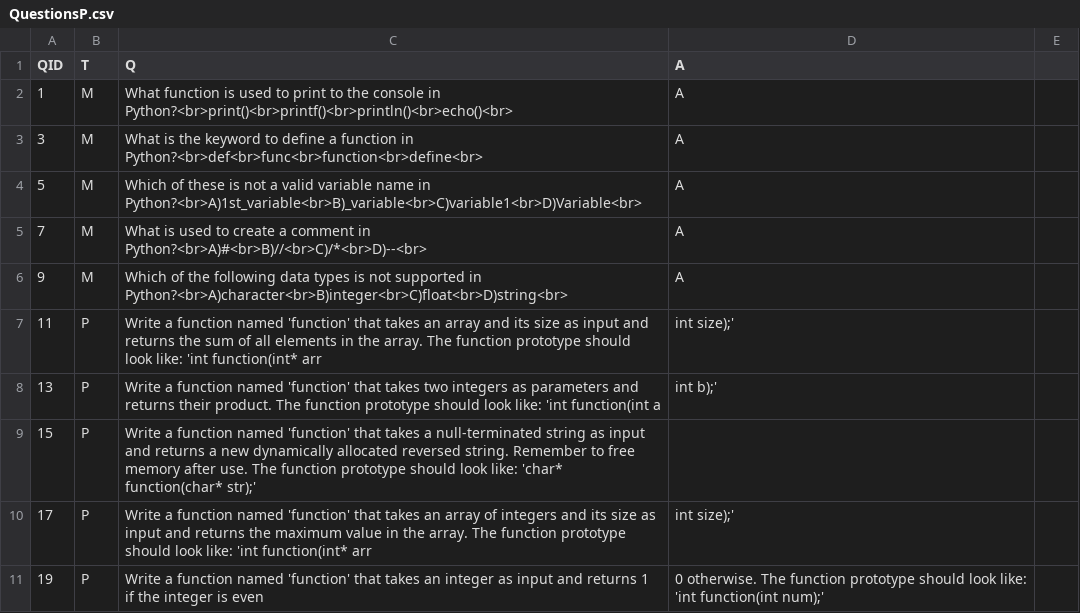
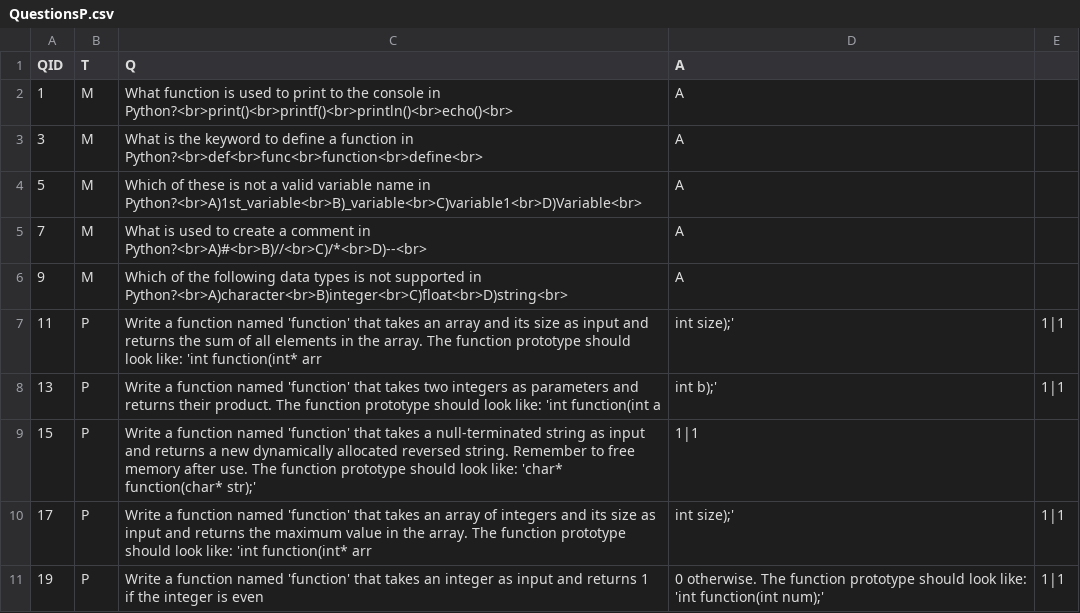
Before and after one commit to benvarian/networks-assignment, a CSV file: Question-Bank/QuestionCSV/QuestionsP.csv, drawn as a sheet.

```diff
--- a/Question-Bank/QuestionCSV/QuestionsP.csv
+++ b/Question-Bank/QuestionCSV/QuestionsP.csv
@@ -6,6 +6,6 @@
 9,M,Which of the following data types is not supported in Python?<br>A)character<br>B)integer<br>C)float<br>D)string<br>,A
-11,P,Write a function named 'function' that takes an array and its size as input and returns the sum of all elements in the array. The function prototype should look like: 'int function(int* arr, int size);',
-13,P,Write a function named 'function' that takes two integers as parameters and returns their product. The function prototype should look like: 'int function(int a, int b);',
-15,P,Write a function named 'function' that takes a null-terminated string as input and returns a new dynamically allocated reversed string. Remember to free memory after use. The function prototype should look like: 'char* function(char* str);',
-17,P,Write a function named 'function' that takes an array of integers and its size as input and returns the maximum value in the array. The function prototype should look like: 'int function(int* arr, int size);',
-19,P,Write a function named 'function' that takes an integer as input and returns 1 if the integer is even, 0 otherwise. The function prototype should look like: 'int function(int num);',
+11,P,Write a function named 'function' that takes an array and its size as input and returns the sum of all elements in the array. The function prototype should look like: 'int function(int* arr, int size);',1|1
+13,P,Write a function named 'function' that takes two integers as parameters and returns their product. The function prototype should look like: 'int function(int a, int b);',1|1
+15,P,Write a function named 'function' that takes a null-terminated string as input and returns a new dynamically allocated reversed string. Remember to free memory after use. The function prototype should look like: 'char* function(char* str);',1|1
+17,P,Write a function named 'function' that takes an array of integers and its size as input and returns the maximum value in the array. The function prototype should look like: 'int function(int* arr, int size);',1|1
+19,P,Write a function named 'function' that takes an integer as input and returns 1 if the integer is even, 0 otherwise. The function prototype should look like: 'int function(int num);',1|1
```
Also changed, not shown: Question-Bank/QuestionCSV/QuestionsC.csv.
